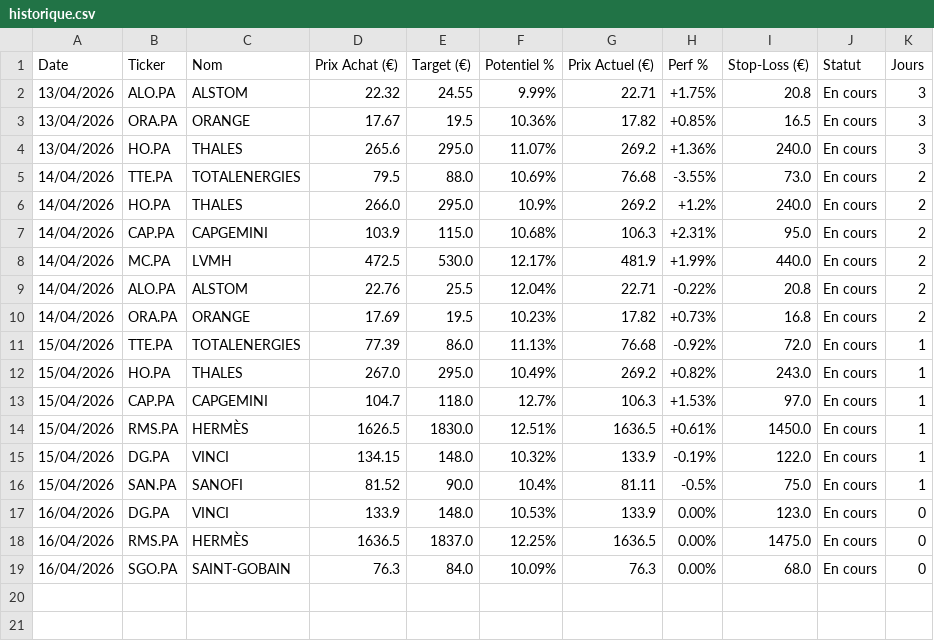
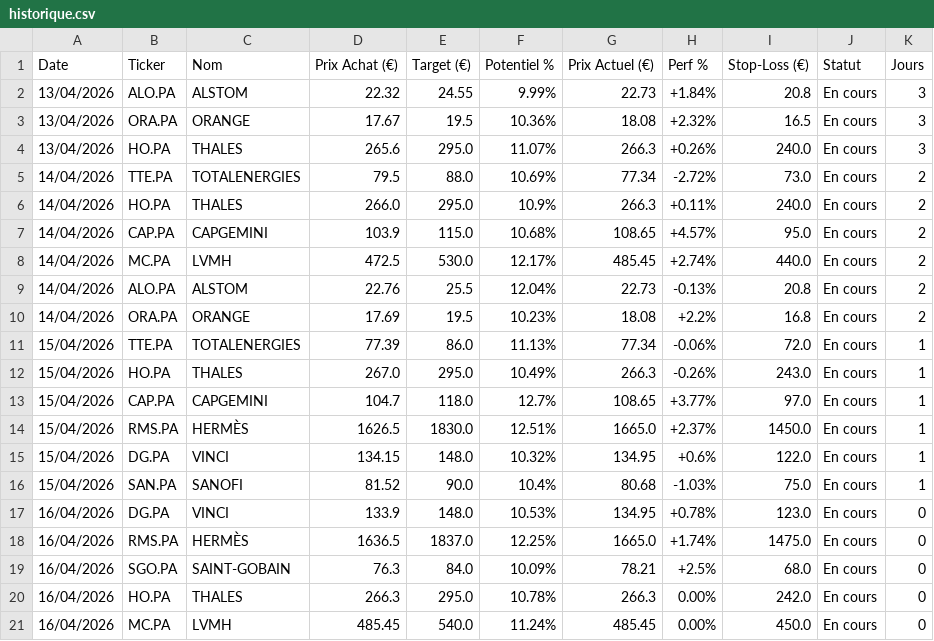
Before and after one commit to mikesyl/agent-bourse, a CSV file: historique.csv, drawn as a sheet.

Commit message:
Mise a jour tracker

```diff
--- a/historique.csv
+++ b/historique.csv
@@ -1,19 +1,21 @@
 Date,Ticker,Nom,Prix Achat (€),Target (€),Potentiel %,Prix Actuel (€),Perf %,Stop-Loss (€),Statut,Jours
-13/04/2026,ALO.PA,ALSTOM,22.32,24.55,9.99%,22.71,+1.75%,20.8,En cours,3
-13/04/2026,ORA.PA,ORANGE,17.67,19.5,10.36%,17.82,+0.85%,16.5,En cours,3
-13/04/2026,HO.PA,THALES,265.6,295.0,11.07%,269.2,+1.36%,240.0,En cours,3
-14/04/2026,TTE.PA,TOTALENERGIES,79.5,88.0,10.69%,76.68,-3.55%,73.0,En cours,2
-14/04/2026,HO.PA,THALES,266.0,295.0,10.9%,269.2,+1.2%,240.0,En cours,2
-14/04/2026,CAP.PA,CAPGEMINI,103.9,115.0,10.68%,106.3,+2.31%,95.0,En cours,2
-14/04/2026,MC.PA,LVMH,472.5,530.0,12.17%,481.9,+1.99%,440.0,En cours,2
-14/04/2026,ALO.PA,ALSTOM,22.76,25.5,12.04%,22.71,-0.22%,20.8,En cours,2
-14/04/2026,ORA.PA,ORANGE,17.69,19.5,10.23%,17.82,+0.73%,16.8,En cours,2
-15/04/2026,TTE.PA,TOTALENERGIES,77.39,86.0,11.13%,76.68,-0.92%,72.0,En cours,1
-15/04/2026,HO.PA,THALES,267.0,295.0,10.49%,269.2,+0.82%,243.0,En cours,1
-15/04/2026,CAP.PA,CAPGEMINI,104.7,118.0,12.7%,106.3,+1.53%,97.0,En cours,1
-15/04/2026,RMS.PA,HERMÈS,1626.5,1830.0,12.51%,1636.5,+0.61%,1450.0,En cours,1
-15/04/2026,DG.PA,VINCI,134.15,148.0,10.32%,133.9,-0.19%,122.0,En cours,1
-15/04/2026,SAN.PA,SANOFI,81.52,90.0,10.4%,81.11,-0.5%,75.0,En cours,1
-16/04/2026,DG.PA,VINCI,133.9,148.0,10.53%,133.9,0.00%,123.0,En cours,0
-16/04/2026,RMS.PA,HERMÈS,1636.5,1837.0,12.25%,1636.5,0.00%,1475.0,En cours,0
-16/04/2026,SGO.PA,SAINT-GOBAIN,76.3,84.0,10.09%,76.3,0.00%,68.0,En cours,0
+13/04/2026,ALO.PA,ALSTOM,22.32,24.55,9.99%,22.73,+1.84%,20.8,En cours,3
+13/04/2026,ORA.PA,ORANGE,17.67,19.5,10.36%,18.08,+2.32%,16.5,En cours,3
+13/04/2026,HO.PA,THALES,265.6,295.0,11.07%,266.3,+0.26%,240.0,En cours,3
+14/04/2026,TTE.PA,TOTALENERGIES,79.5,88.0,10.69%,77.34,-2.72%,73.0,En cours,2
+14/04/2026,HO.PA,THALES,266.0,295.0,10.9%,266.3,+0.11%,240.0,En cours,2
+14/04/2026,CAP.PA,CAPGEMINI,103.9,115.0,10.68%,108.65,+4.57%,95.0,En cours,2
+14/04/2026,MC.PA,LVMH,472.5,530.0,12.17%,485.45,+2.74%,440.0,En cours,2
+14/04/2026,ALO.PA,ALSTOM,22.76,25.5,12.04%,22.73,-0.13%,20.8,En cours,2
+14/04/2026,ORA.PA,ORANGE,17.69,19.5,10.23%,18.08,+2.2%,16.8,En cours,2
+15/04/2026,TTE.PA,TOTALENERGIES,77.39,86.0,11.13%,77.34,-0.06%,72.0,En cours,1
+15/04/2026,HO.PA,THALES,267.0,295.0,10.49%,266.3,-0.26%,243.0,En cours,1
+15/04/2026,CAP.PA,CAPGEMINI,104.7,118.0,12.7%,108.65,+3.77%,97.0,En cours,1
+15/04/2026,RMS.PA,HERMÈS,1626.5,1830.0,12.51%,1665.0,+2.37%,1450.0,En cours,1
+15/04/2026,DG.PA,VINCI,134.15,148.0,10.32%,134.95,+0.6%,122.0,En cours,1
+15/04/2026,SAN.PA,SANOFI,81.52,90.0,10.4%,80.68,-1.03%,75.0,En cours,1
+16/04/2026,DG.PA,VINCI,133.9,148.0,10.53%,134.95,+0.78%,123.0,En cours,0
+16/04/2026,RMS.PA,HERMÈS,1636.5,1837.0,12.25%,1665.0,+1.74%,1475.0,En cours,0
+16/04/2026,SGO.PA,SAINT-GOBAIN,76.3,84.0,10.09%,78.21,+2.5%,68.0,En cours,0
+16/04/2026,HO.PA,THALES,266.3,295.0,10.78%,266.3,0.00%,242.0,En cours,0
+16/04/2026,MC.PA,LVMH,485.45,540.0,11.24%,485.45,0.00%,450.0,En cours,0
```
